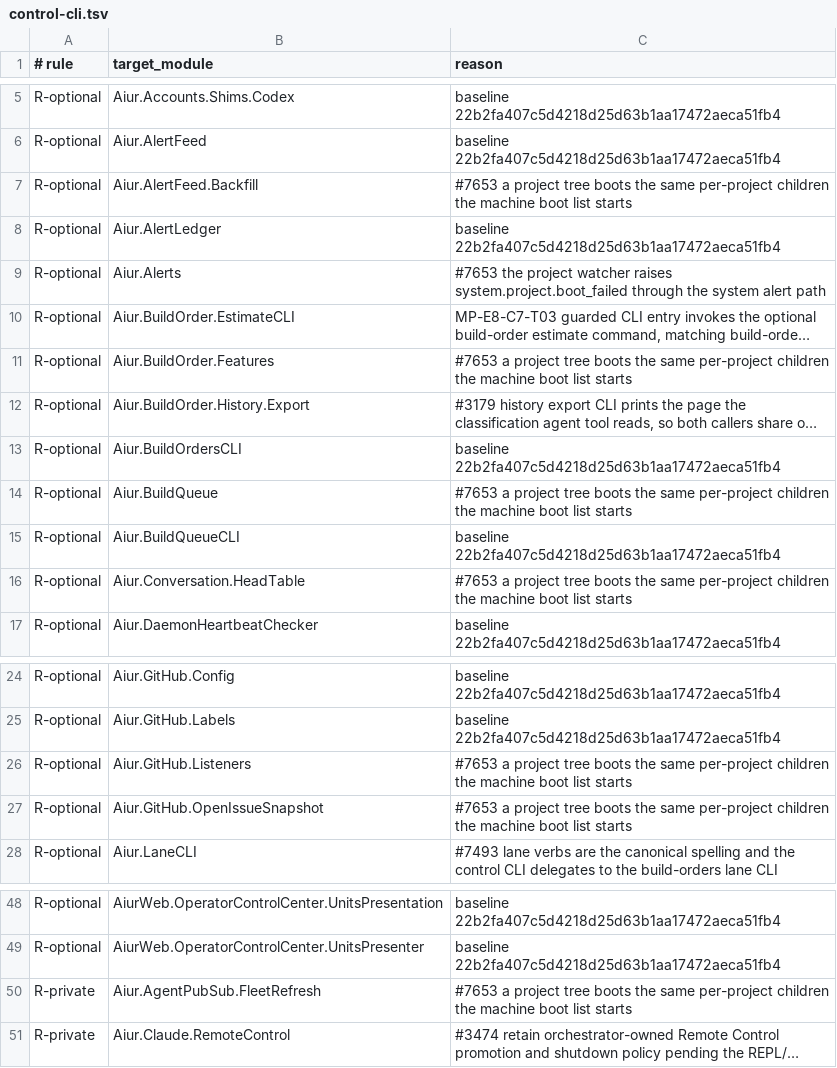
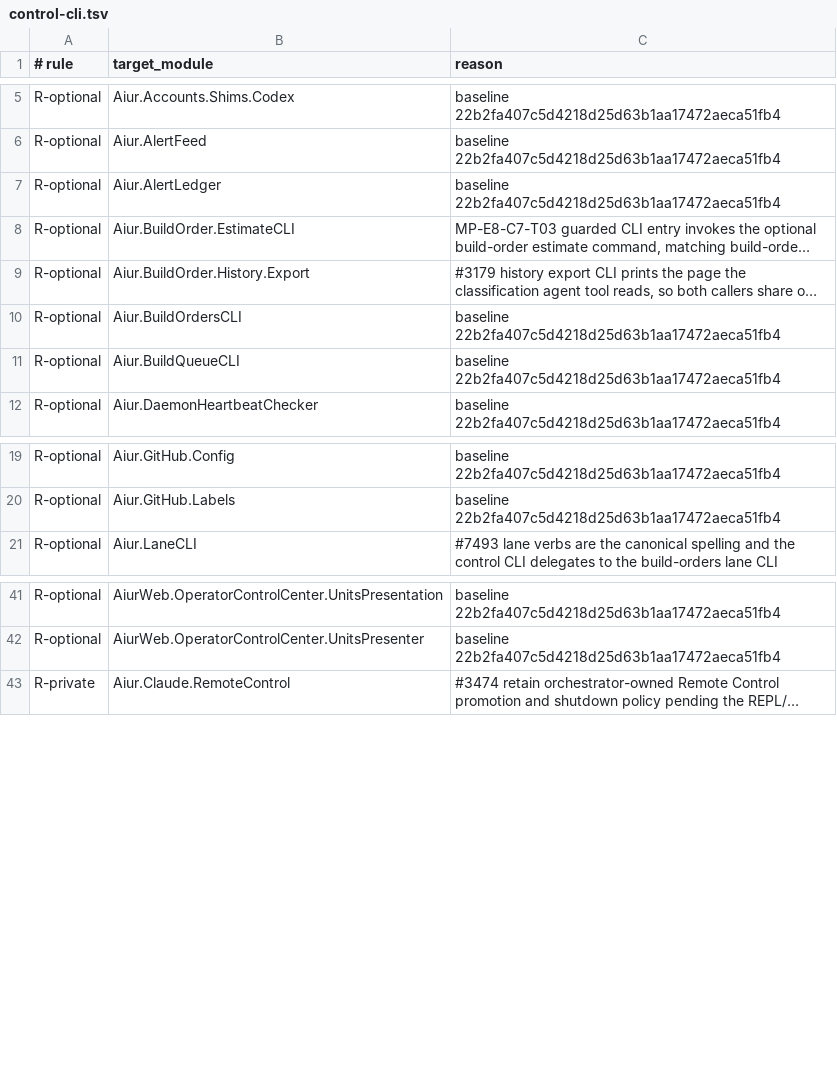
Before and after one commit to aiur-team/aiur, a TSV file: scripts/components/allowlist/control-cli.tsv, drawn as a sheet; only a part is shown, gaps mark what is left out; long unchanged cells end in …; the diff names each change by its address in the sheet, - before the commit and + after, or states it on an @@ line.

Commit message:
Move project children to composition root

```diff
--- a/scripts/components/allowlist/control-cli.tsv
+++ b/scripts/components/allowlist/control-cli.tsv
-row 7: R-optional | Aiur.AlertFeed.Backfill | #7653 a project tree boots the same per-project children the machine boot list starts
-row 9: R-optional | Aiur.Alerts | #7653 the project watcher raises system.project.boot_failed through the system alert path
-row 11: R-optional | Aiur.BuildOrder.Features | #7653 a project tree boots the same per-project children the machine boot list starts
-row 14: R-optional | Aiur.BuildQueue | #7653 a project tree boots the same per-project children the machine boot list starts
-row 16: R-optional | Aiur.Conversation.HeadTable | #7653 a project tree boots the same per-project children the machine boot list starts
-row 26: R-optional | Aiur.GitHub.Listeners | #7653 a project tree boots the same per-project children the machine boot list starts
-row 27: R-optional | Aiur.GitHub.OpenIssueSnapshot | #7653 a project tree boots the same per-project children the machine boot list starts
-row 50: R-private | Aiur.AgentPubSub.FleetRefresh | #7653 a project tree boots the same per-project children the machine boot list starts
```
Also changed, not shown: 8 other files.
